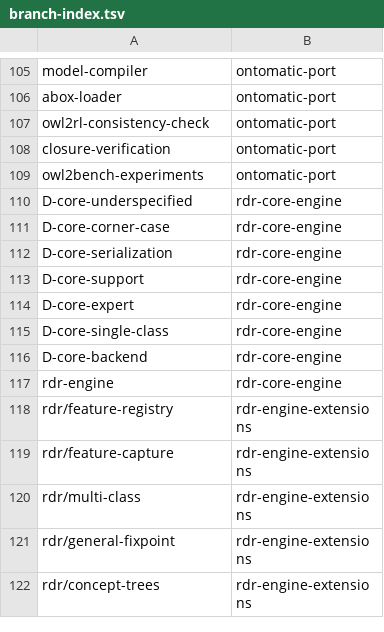
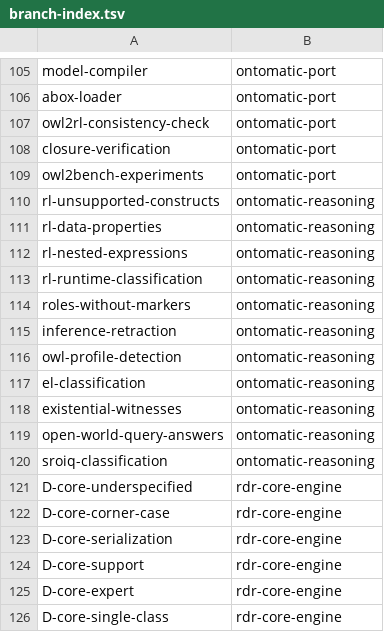
Before and after one commit to AbdelrhmanBassiouny/cognitive_robot_abstract_machine, a TSV file: .claude/personal/plans/_generated/branch-index.tsv, drawn as a sheet; only a part is shown, gaps mark what is left out; the shorter side is filled out with more unchanged rows.

Commit message:
Update plan manifest for ontomatic-reasoning

```diff
--- a/.claude/personal/plans/_generated/branch-index.tsv
+++ b/.claude/personal/plans/_generated/branch-index.tsv
@@ -109,2 +109,13 @@ closure-verification	ontomatic-port
 owl2bench-experiments	ontomatic-port
+rl-unsupported-constructs	ontomatic-reasoning
+rl-data-properties	ontomatic-reasoning
+rl-nested-expressions	ontomatic-reasoning
+rl-runtime-classification	ontomatic-reasoning
+roles-without-markers	ontomatic-reasoning
+inference-retraction	ontomatic-reasoning
+owl-profile-detection	ontomatic-reasoning
+el-classification	ontomatic-reasoning
+existential-witnesses	ontomatic-reasoning
+open-world-query-answers	ontomatic-reasoning
+sroiq-classification	ontomatic-reasoning
 D-core-underspecified	rdr-core-engine
```
Also changed, not shown: 2 other files.
